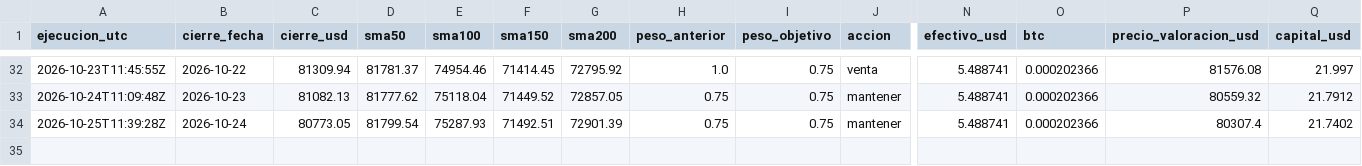
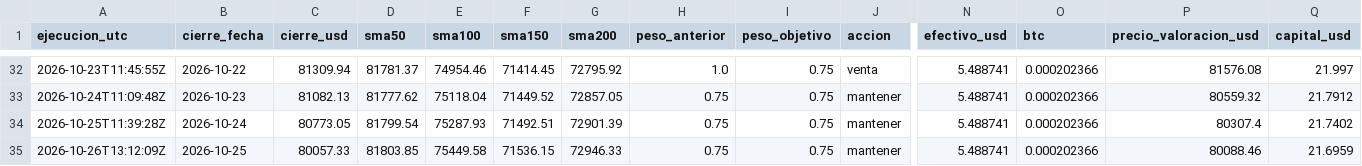
Before and after one commit to hectorcontrerasgon-hash/lab-20eur, a CSV file: data/registro.csv, drawn as a sheet; only a part is shown, gaps mark what is left out; rows hold the shown columns only; the diff names each change by its address in the sheet, - before the commit and + after, or states it on an @@ line.

```diff
--- a/data/registro.csv
+++ b/data/registro.csv
+row 35: 2026-10-26T13:12:09Z | 2026-10-25 | 80057.33 | 81803.85 | 75449.58 | 71536.15 | 72946.33 | 0.75 | 0.75 | mantener | 5.488741 | 0.000202366 | 80088.46 | 21.6959
```
Also changed, not shown: 2 other files.
